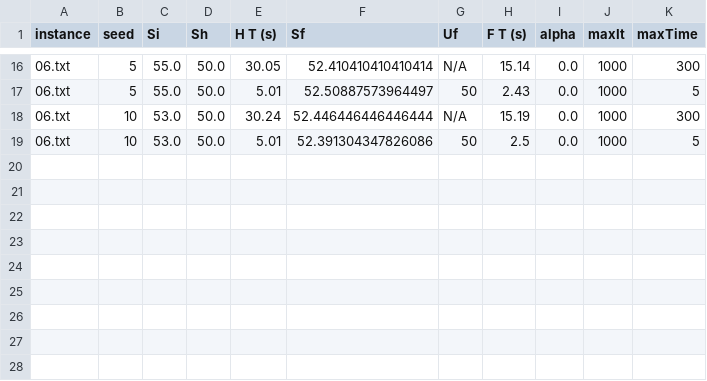
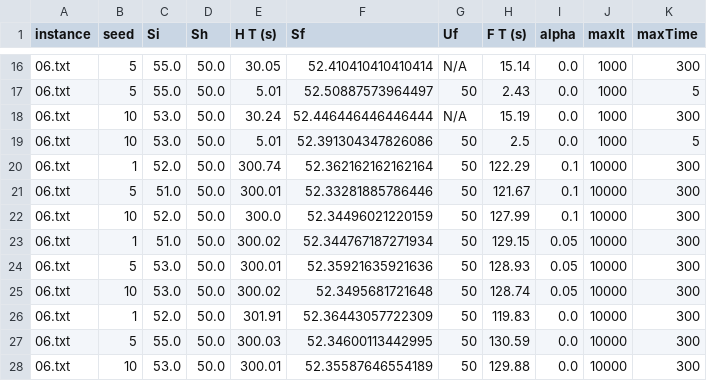
Before and after one commit to biasoviero/GRASP, a CSV file: grasp_results_06.csv, drawn as a sheet; only a part is shown, gaps mark what is left out.

Commit message:
adiciona valores para 300s no teste 06

```diff
--- a/grasp_results_06.csv
+++ b/grasp_results_06.csv
@@ -19 +19,10 @@ instance,seed,Si,Sh,H T (s),Sf,Uf,F T (s),alpha,maxIt,maxTime
 06.txt,10,53.0,50.0,5.01,52.391304347826086,50,2.5,0.0,1000,5
+06.txt,1,52.0,50.0,300.74,52.362162162162164,50,122.29,0.1,10000,300
+06.txt,5,51.0,50.0,300.01,52.33281885786446,50,121.67,0.1,10000,300
+06.txt,10,52.0,50.0,300.0,52.34496021220159,50,127.99,0.1,10000,300
+06.txt,1,51.0,50.0,300.02,52.344767187271934,50,129.15,0.05,10000,300
+06.txt,5,53.0,50.0,300.01,52.35921635921636,50,128.93,0.05,10000,300
+06.txt,10,53.0,50.0,300.02,52.3495681721648,50,128.74,0.05,10000,300
+06.txt,1,52.0,50.0,301.91,52.36443057722309,50,119.83,0.0,10000,300
+06.txt,5,55.0,50.0,300.03,52.34600113442995,50,130.59,0.0,10000,300
+06.txt,10,53.0,50.0,300.01,52.35587646554189,50,129.88,0.0,10000,300
```
